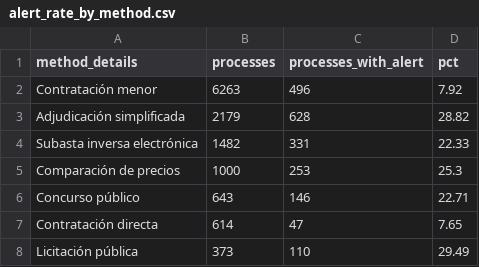
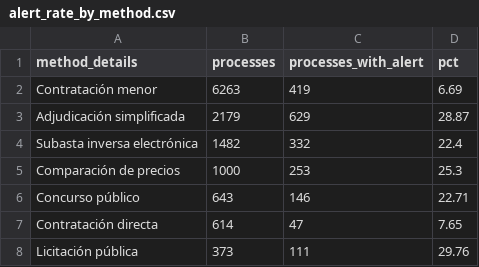
Before and after one commit to juansanchezalcantara20-ai/peru-procurement-controls, a CSV file: outputs/signals/alert_rate_by_method.csv, drawn as a sheet.

```diff
--- a/outputs/signals/alert_rate_by_method.csv
+++ b/outputs/signals/alert_rate_by_method.csv
@@ -1,5 +1,5 @@
 method_details,processes,processes_with_alert,pct
-Contratación menor,6263,496,7.92
-Adjudicación simplificada,2179,628,28.82
-Subasta inversa electrónica,1482,331,22.33
+Contratación menor,6263,419,6.69
+Adjudicación simplificada,2179,629,28.87
+Subasta inversa electrónica,1482,332,22.4
 Comparación de precios,1000,253,25.3
@@ -7,2 +7,2 @@ Concurso público,643,146,22.71
 Contratación directa,614,47,7.65
-Licitación pública,373,110,29.49
+Licitación pública,373,111,29.76
```
Also changed, not shown: outputs/signals/alert_rate_by_segment.csv, outputs/signals/alerts_by_control_month.csv, 21 other files.
